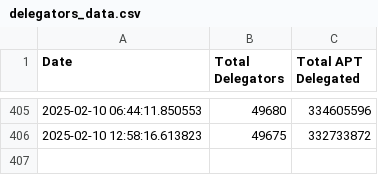
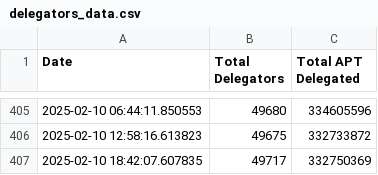
Before and after one commit to marblerace/aptos_delegators, a CSV file: delegators_data.csv, drawn as a sheet; only a part is shown, gaps mark what is left out; the diff names each change by its address in the sheet, - before the commit and + after, or states it on an @@ line.

```diff
--- a/delegators_data.csv
+++ b/delegators_data.csv
+row 407: 2025-02-10 18:42:07.607835 | 49717 | 332750369
```
Also changed, not shown: 2 other files.
